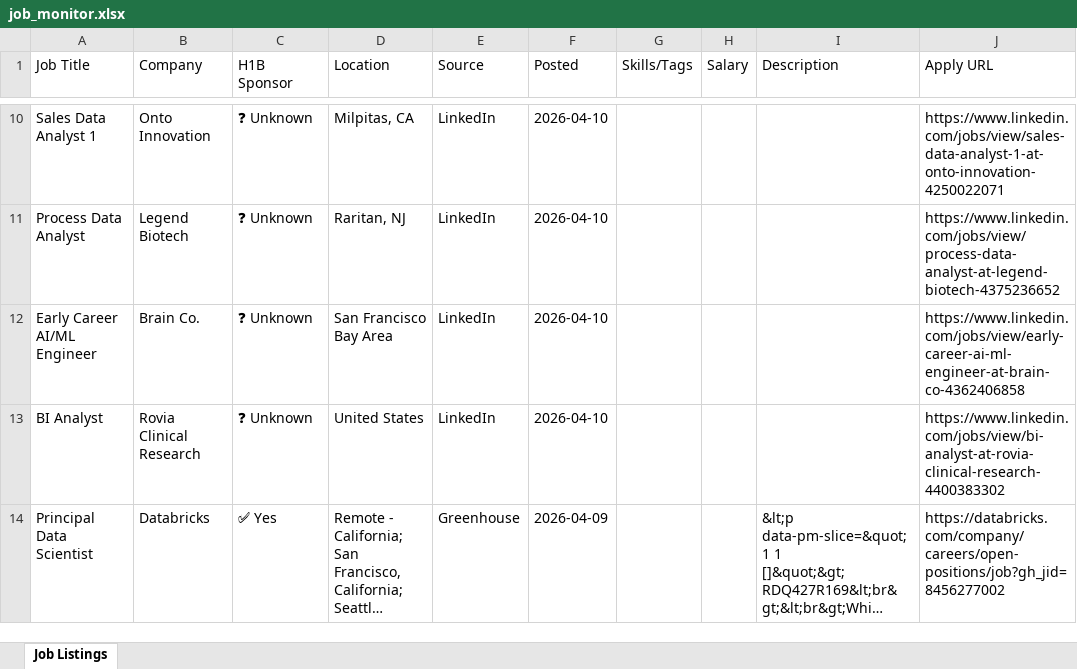
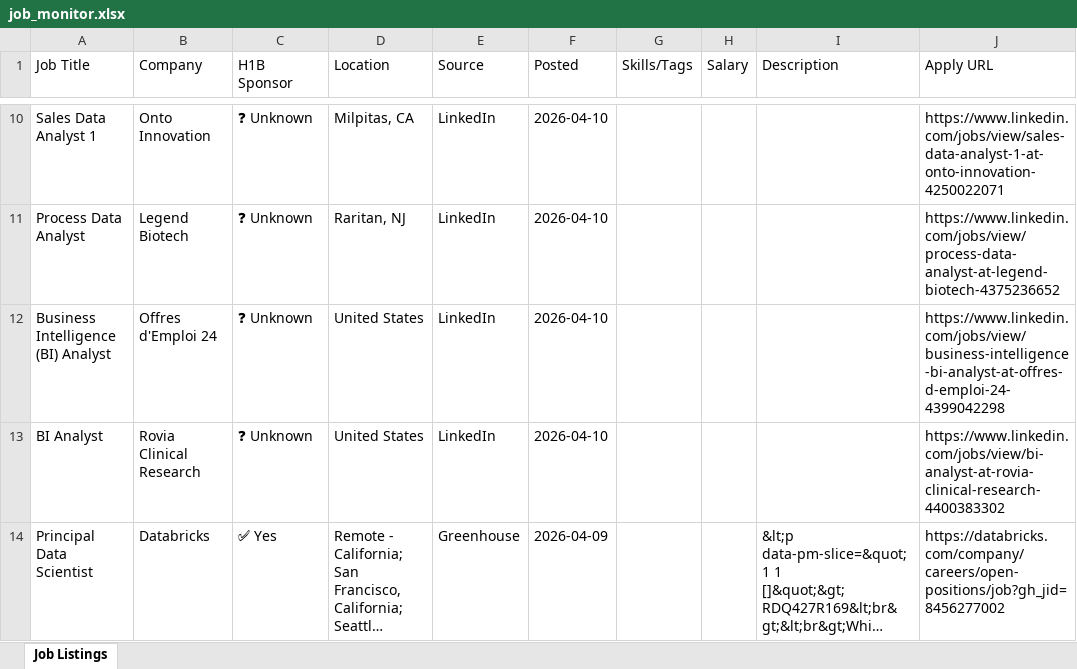
Before and after one commit to raagasindhu99/job-monitor, an Excel workbook: job-monitor/job_monitor.xlsx, sheet Job Listings, drawn as a sheet; only a part is shown, gaps mark what is left out; long unchanged cells end in …; values as stored, in another font and other column widths than the file's, no cell formats; the diff covers the shown part only; the diff names each change by its address in the sheet, - before the commit and + after, or states it on an @@ line.

```diff
--- a/job-monitor/job_monitor.xlsx (sheet Job Listings)
+++ b/job-monitor/job_monitor.xlsx (sheet Job Listings)
-A12 (Job Title): Early Career AI/ML Engineer
+A12 (Job Title): Business Intelligence (BI) Analyst
-B12 (Company): Brain Co.
+B12 (Company): Offres d'Emploi 24
-D12 (Location): San Francisco Bay Area
+D12 (Location): United States
-J12 (Apply URL): https://www.linkedin.com/jobs/view/early-career-ai-ml-engineer-at-brain-co-4362406858
+J12 (Apply URL): https://www.linkedin.com/jobs/view/business-intelligence-bi-analyst-at-offres-d-emploi-24-4399042298
```
Also changed, not shown: 1 added row, 2 removed rows and 5 edited cells elsewhere in this sheet, cell formats, job_monitor.xlsx, 4 other files.
